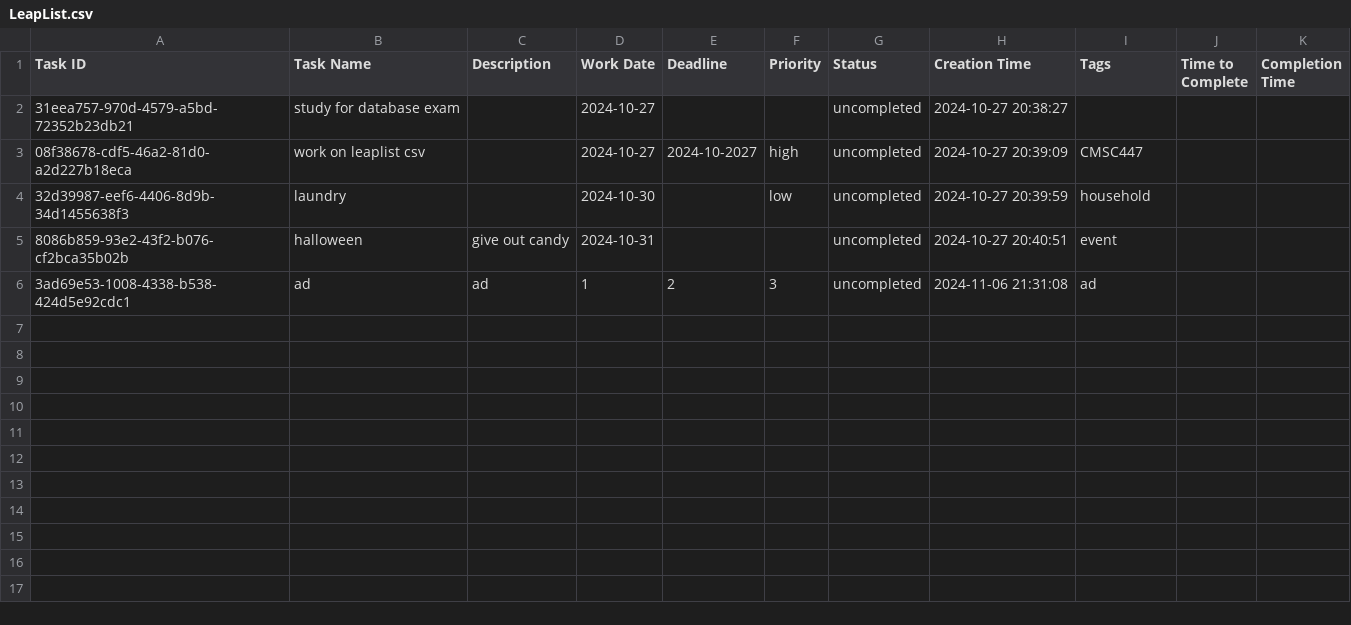
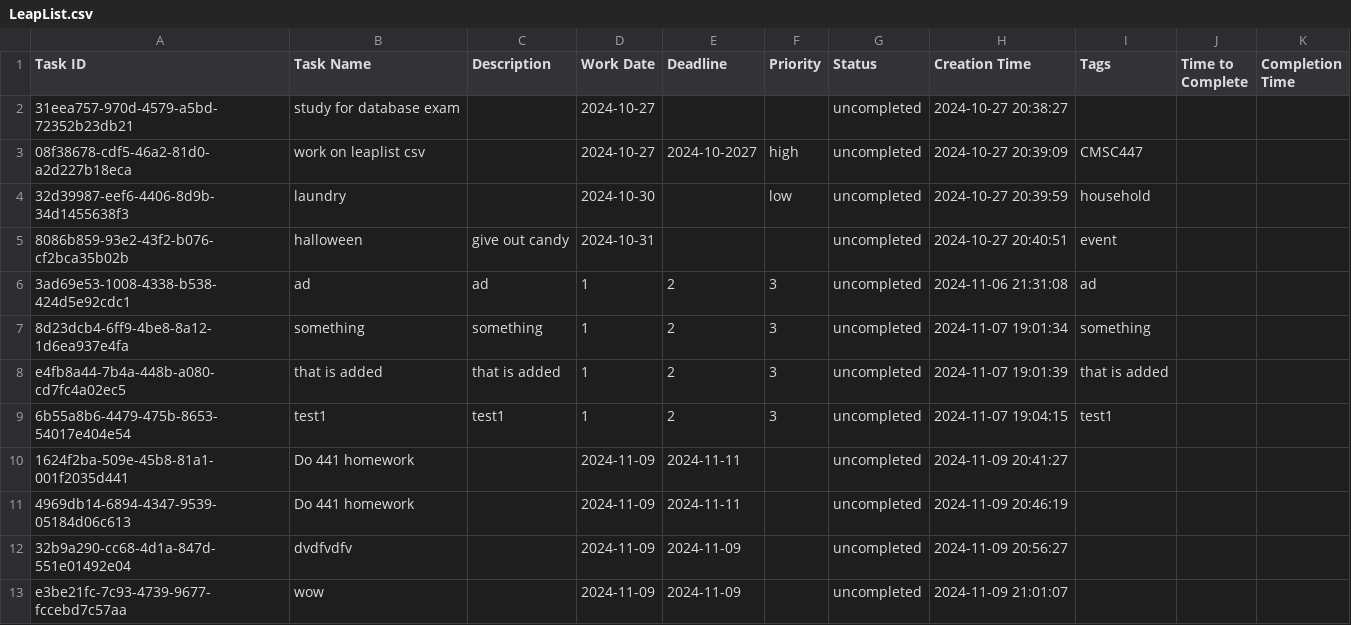
Before and after one commit to EvanMcRae/leaplist, a CSV file: LeapList.csv, drawn as a sheet; the diff names each change by its address in the sheet, - before the commit and + after, or states it on an @@ line.

```diff
--- a/LeapList.csv
+++ b/LeapList.csv
+row 7: 8d23dcb4-6ff9-4be8-8a12-1d6ea937e4fa | something | something | 1 | 2 | 3 | uncompleted | 2024-11-07 19:01:34 | something
+row 8: e4fb8a44-7b4a-448b-a080-cd7fc4a02ec5 | that is added | that is added | 1 | 2 | 3 | uncompleted | 2024-11-07 19:01:39 | that is added
+row 9: 6b55a8b6-4479-475b-8653-54017e404e54 | test1 | test1 | 1 | 2 | 3 | uncompleted | 2024-11-07 19:04:15 | test1
+row 10: 1624f2ba-509e-45b8-81a1-001f2035d441 | Do 441 homework |  | 2024-11-09 | 2024-11-11 |  | uncompleted | 2024-11-09 20:41:27
+row 11: 4969db14-6894-4347-9539-05184d06c613 | Do 441 homework |  | 2024-11-09 | 2024-11-11 |  | uncompleted | 2024-11-09 20:46:19
+row 12: 32b9a290-cc68-4d1a-847d-551e01492e04 | dvdfvdfv |  | 2024-11-09 | 2024-11-09 |  | uncompleted | 2024-11-09 20:56:27
+row 13: e3be21fc-7c93-4739-9677-fccebd7c57aa | wow |  | 2024-11-09 | 2024-11-09 |  | uncompleted | 2024-11-09 21:01:07
```
Also changed, not shown: 2 other files.
